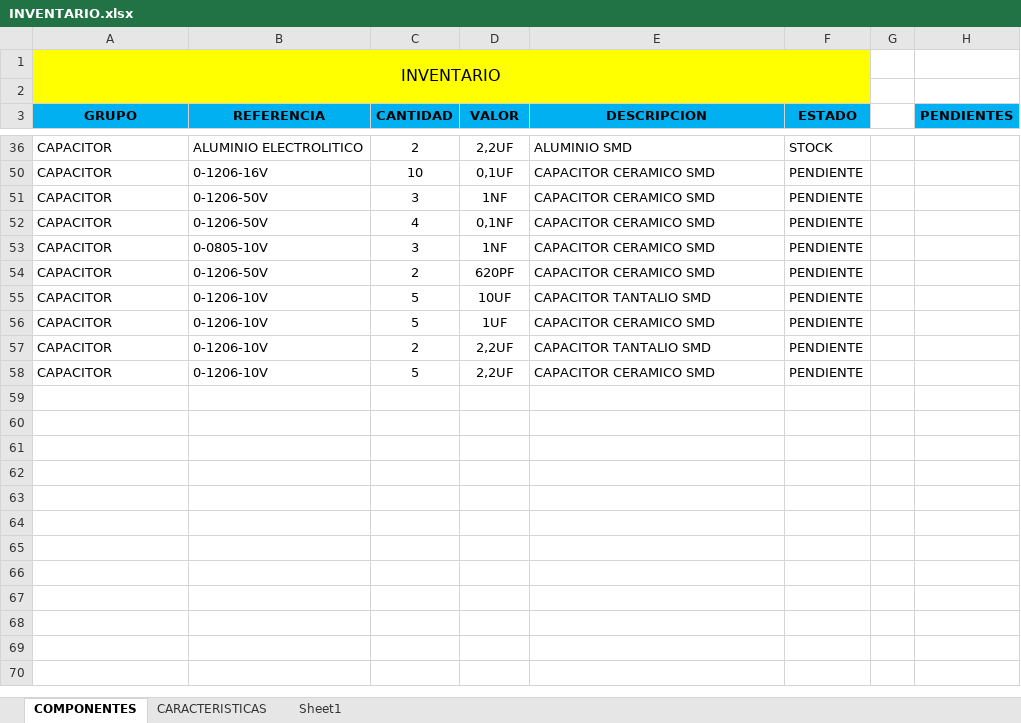
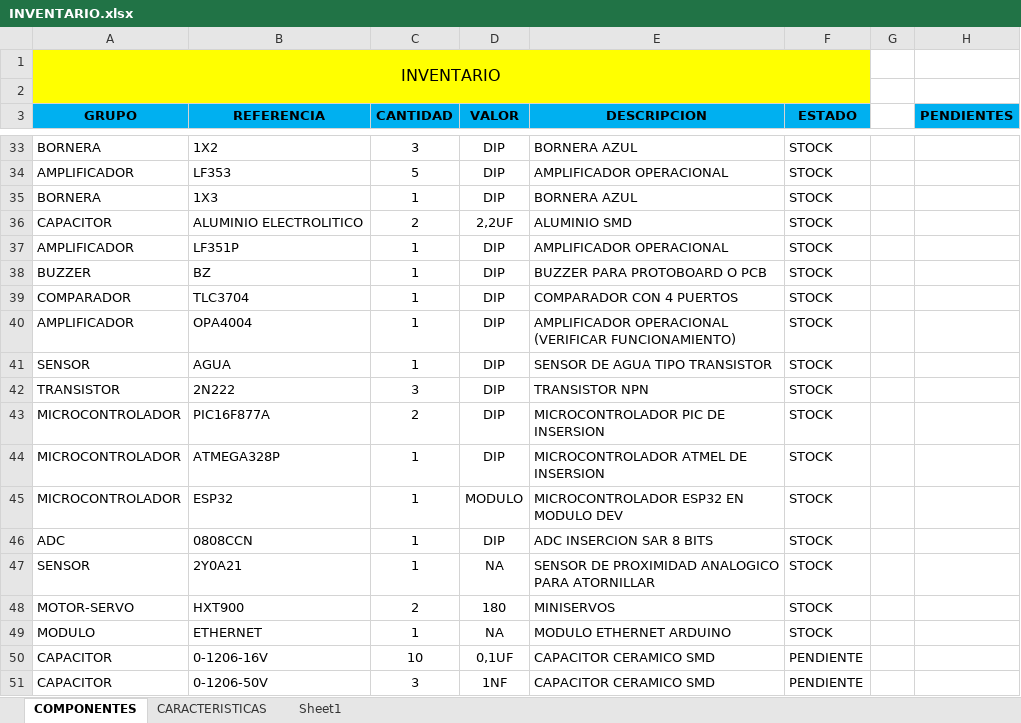
Before and after one commit to joshuablanco/modulocomunicaciones, an Excel workbook: PCB/INVENTARIO.xlsx, sheet COMPONENTES, drawn as a sheet; only a part is shown, gaps mark what is left out; the shorter side is filled out with more unchanged rows; values as stored, in another font and other column widths than the file's, no borders; the diff covers the shown part only; the diff names each change by its address in the sheet, - before the commit and + after, or states it on an @@ line.

```diff
--- a/PCB/INVENTARIO.xlsx (sheet COMPONENTES)
+++ b/PCB/INVENTARIO.xlsx (sheet COMPONENTES)
@@ row 33 unhidden: BORNERA | 1X2 | 3 | DIP | BORNERA AZUL | STOCK @@
@@ row 34 unhidden: AMPLIFICADOR | LF353 | 5 | DIP | AMPLIFICADOR OPERACIONAL | STOCK @@
@@ row 35 unhidden: BORNERA | 1X3 | 1 | DIP | BORNERA AZUL | STOCK @@
@@ row 37 unhidden: AMPLIFICADOR | LF351P | 1 | DIP | AMPLIFICADOR OPERACIONAL | STOCK @@
@@ row 38 unhidden: BUZZER | BZ | 1 | DIP | BUZZER PARA PROTOBOARD O PCB | STOCK @@
@@ row 39 unhidden: COMPARADOR | TLC3704 | 1 | DIP | COMPARADOR CON 4 PUERTOS | STOCK @@
@@ row 40 unhidden: AMPLIFICADOR | OPA4004 | 1 | DIP | AMPLIFICADOR OPERACIONAL (VERIFICAR FUNCIONAMIENTO) | STOCK @@
@@ row 41 unhidden: SENSOR | AGUA | 1 | DIP | SENSOR DE AGUA TIPO TRANSISTOR | STOCK @@
@@ row 42 unhidden: TRANSISTOR | 2N222 | 3 | DIP | TRANSISTOR NPN | STOCK @@
@@ row 43 unhidden: MICROCONTROLADOR | PIC16F877A | 2 | DIP | MICROCONTROLADOR PIC DE INSERSION | STOCK @@
@@ row 44 unhidden: MICROCONTROLADOR | ATMEGA328P | 1 | DIP | MICROCONTROLADOR ATMEL DE INSERSION | STOCK @@
@@ row 45 unhidden: MICROCONTROLADOR | ESP32 | 1 | MODULO | MICROCONTROLADOR ESP32 EN MODULO DEV | STOCK @@
@@ row 46 unhidden: ADC | 0808CCN | 1 | DIP | ADC INSERCION SAR 8 BITS | STOCK @@
@@ row 47 unhidden: SENSOR | 2Y0A21 | 1 | NA | SENSOR DE PROXIMIDAD ANALOGICO PARA ATORNILLAR | STOCK @@
@@ row 48 unhidden: MOTOR-SERVO | HXT900 | 2 | 180 | MINISERVOS | STOCK @@
@@ row 49 unhidden: MODULO | ETHERNET | 1 | NA | MODULO ETHERNET ARDUINO | STOCK @@
```
Also changed, not shown: 1 added row and 40 hidden or unhidden rows elsewhere in this sheet, sheet CARACTERISTICAS, 25 other files.
